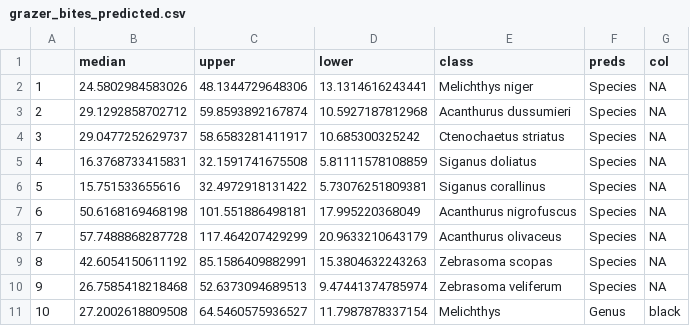
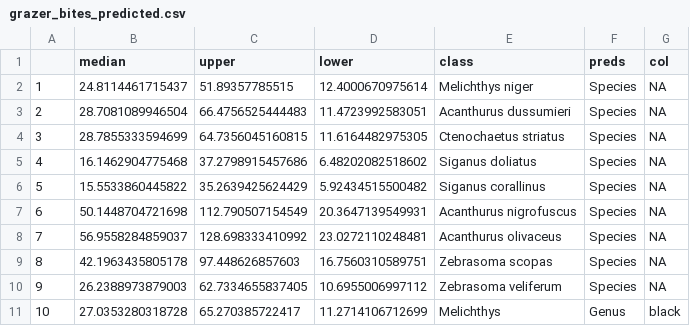
Before and after one commit to jpwrobinson/grazing-gradients, a CSV file: results/functions/grazer_bites_predicted.csv, drawn as a sheet; only a part is shown; the diff covers the shown part only.

Commit message:
updated bite mods with good priors

```diff
--- a/results/functions/grazer_bites_predicted.csv
+++ b/results/functions/grazer_bites_predicted.csv
@@ -1,11 +1,11 @@
 "","median","upper","lower","class","preds","col"
-"1",24.5802984583026,48.1344729648306,13.1314616243441,"Melichthys niger","Species",NA
-"2",29.1292858702712,59.8593892167874,10.5927187812968,"Acanthurus dussumieri","Species",NA
-"3",29.0477252629737,58.6583281411917,10.685300325242,"Ctenochaetus striatus","Species",NA
-"4",16.3768733415831,32.1591741675508,5.81111578108859,"Siganus doliatus","Species",NA
-"5",15.751533655616,32.4972918131422,5.73076251809381,"Siganus corallinus","Species",NA
-"6",50.6168169468198,101.551886498181,17.995220368049,"Acanthurus nigrofuscus","Species",NA
-"7",57.7488868287728,117.464207429299,20.9633210643179,"Acanthurus olivaceus","Species",NA
-"8",42.6054150611192,85.1586409882991,15.3804632243263,"Zebrasoma scopas","Species",NA
-"9",26.7585418218468,52.6373094689513,9.47441374785974,"Zebrasoma veliferum","Species",NA
-"10",27.2002618809508,64.5460575936527,11.7987878337154,"Melichthys","Genus","black"
+"1",24.8114461715437,51.89357785515,12.4000670975614,"Melichthys niger","Species",NA
+"2",28.7081089946504,66.4756525444483,11.4723992583051,"Acanthurus dussumieri","Species",NA
+"3",28.7855333594699,64.7356045160815,11.6164482975305,"Ctenochaetus striatus","Species",NA
+"4",16.1462904775468,37.2798915457686,6.48202082518602,"Siganus doliatus","Species",NA
+"5",15.5533860445822,35.2639425624429,5.92434515500482,"Siganus corallinus","Species",NA
+"6",50.1448704721698,112.790507154549,20.3647139549931,"Acanthurus nigrofuscus","Species",NA
+"7",56.9558284859037,128.698333410992,23.0272110248481,"Acanthurus olivaceus","Species",NA
+"8",42.1963435805178,97.448626857603,16.7560310589751,"Zebrasoma scopas","Species",NA
+"9",26.2388973879003,62.7334655837405,10.6955006997112,"Zebrasoma veliferum","Species",NA
+"10",27.0353280318728,65.270385722417,11.2714106712699,"Melichthys","Genus","black"
```
Also changed, not shown: 15 edited cells elsewhere in this file, results/functions/browser_bites_predicted.csv, 7 other files.
